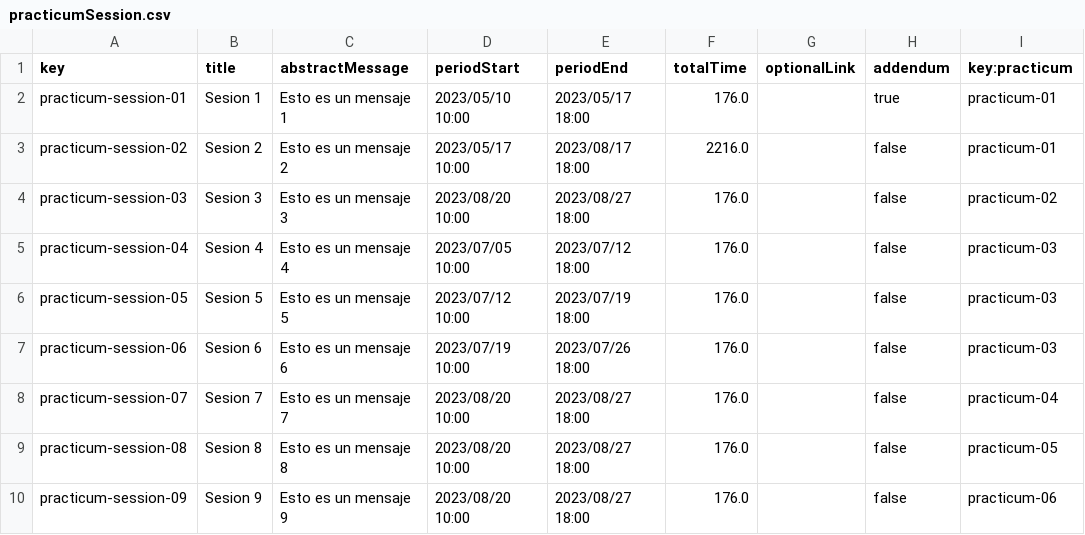
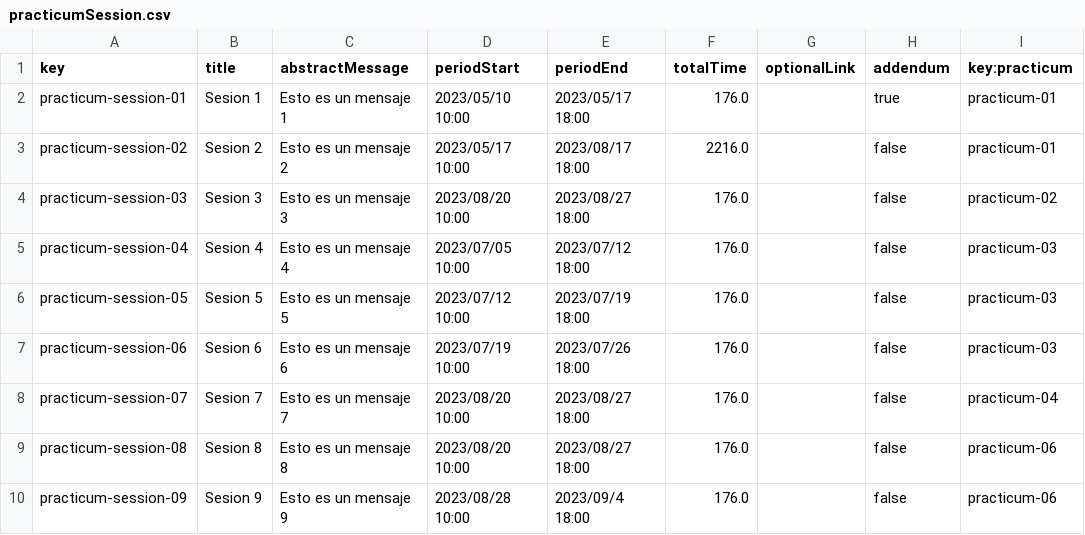
Before and after one commit to JuanJoCasamitjana/dp2-22-23, a CSV file: Acme-L3-D01/src/main/webapp/WEB-INF/resources/sample-data/practicumSession.csv, drawn as a sheet.

```diff
--- a/Acme-L3-D01/src/main/webapp/WEB-INF/resources/sample-data/practicumSession.csv
+++ b/Acme-L3-D01/src/main/webapp/WEB-INF/resources/sample-data/practicumSession.csv
@@ -8,3 +8,3 @@ practicum-session-06,"Sesion 6","Esto es un mensaje 6", 2023/07/19 10:00, 2023/0
 practicum-session-07,"Sesion 7","Esto es un mensaje 7", 2023/08/20 10:00, 2023/08/27 18:00,176.0,,false,practicum-04
-practicum-session-08,"Sesion 8","Esto es un mensaje 8", 2023/08/20 10:00, 2023/08/27 18:00,176.0,,false,practicum-05
-practicum-session-09,"Sesion 9","Esto es un mensaje 9", 2023/08/20 10:00, 2023/08/27 18:00,176.0,,false,practicum-06
+practicum-session-08,"Sesion 8","Esto es un mensaje 8", 2023/08/20 10:00, 2023/08/27 18:00,176.0,,false,practicum-06
+practicum-session-09,"Sesion 9","Esto es un mensaje 9", 2023/08/28 10:00, 2023/09/4 18:00,176.0,,false,practicum-06
```
Also changed, not shown: Acme-L3-D01/src/main/webapp/WEB-INF/resources/sample-data/practicum.csv, 29 other files.
